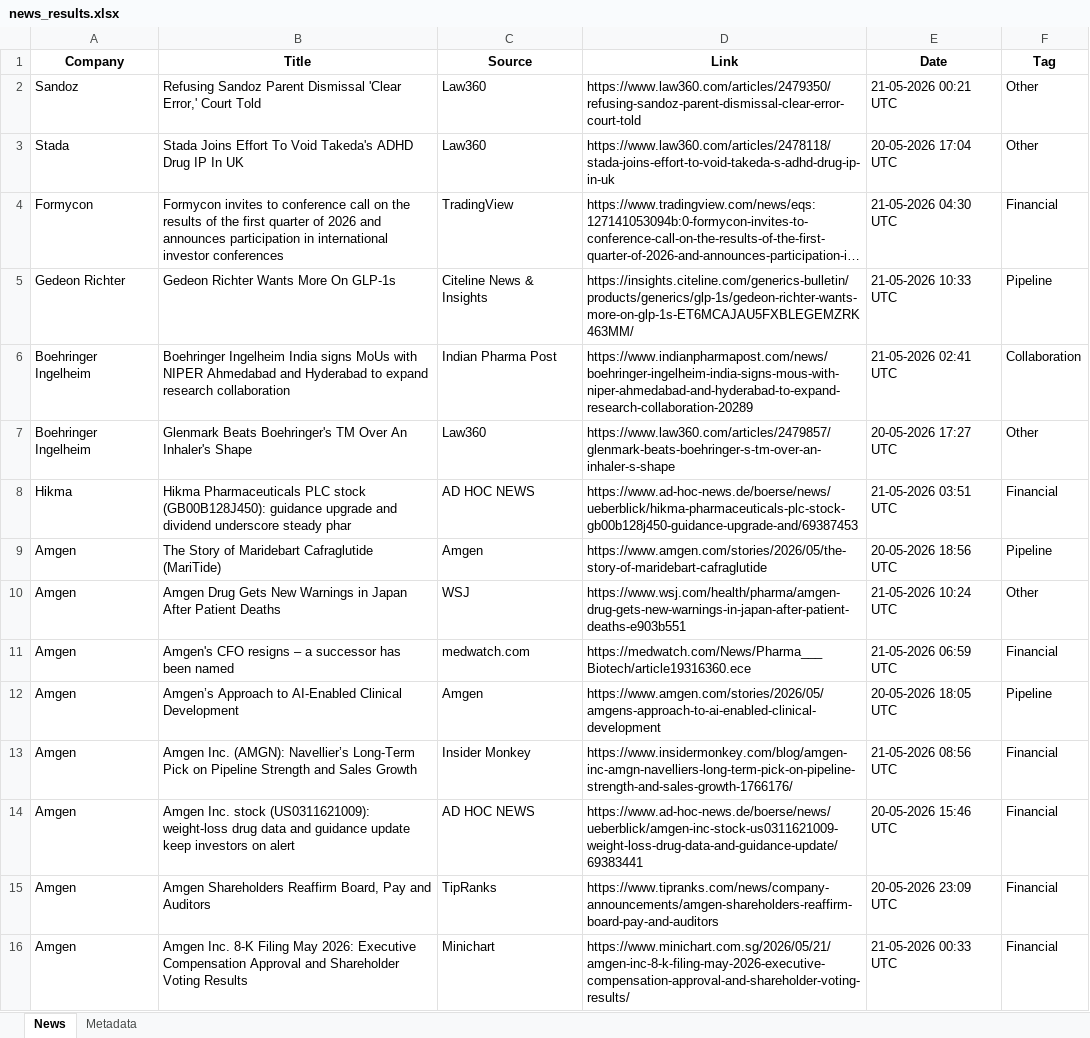
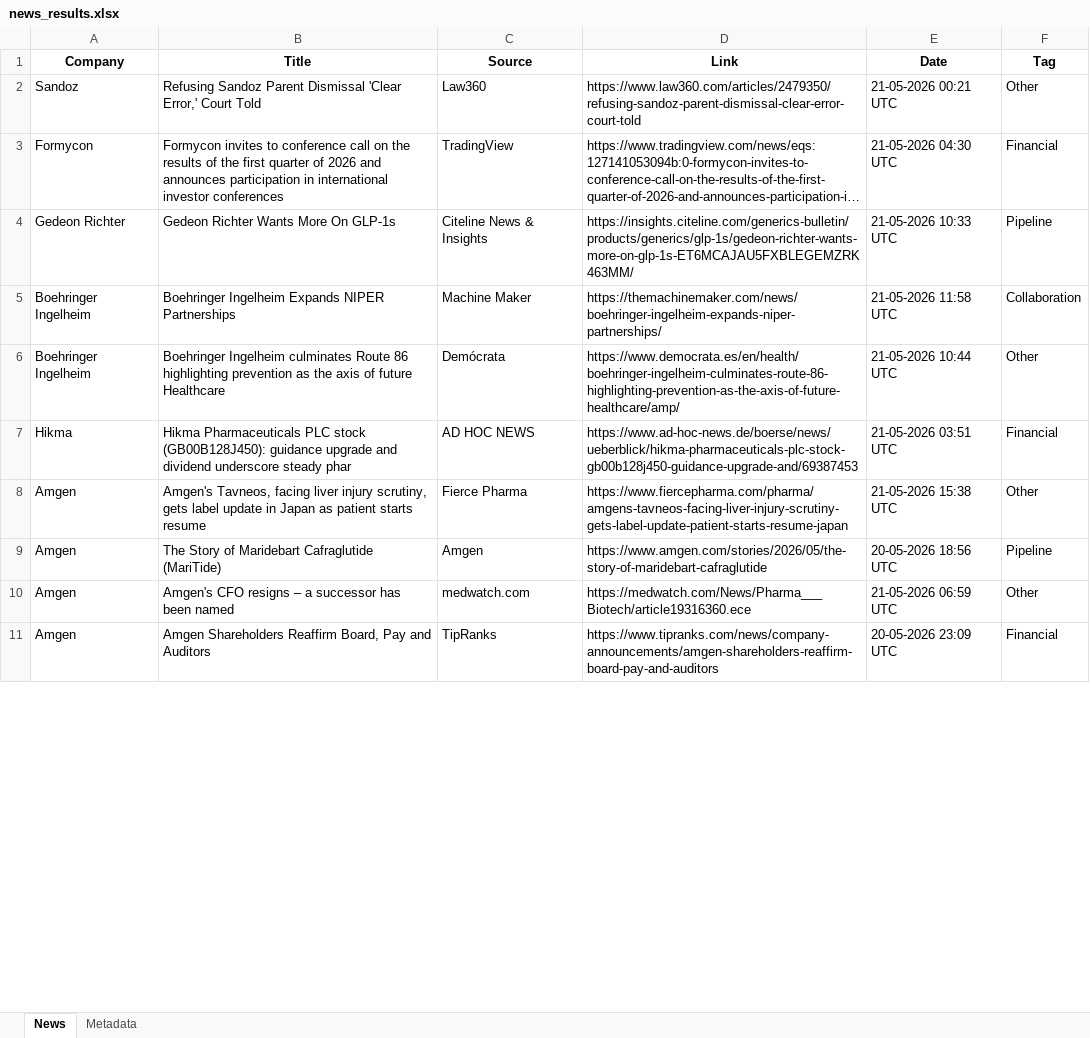
Before and after one commit to synapseKrishna/Ved, an Excel workbook: news_results.xlsx, sheet News, drawn as a sheet; only a part is shown; long unchanged cells end in …; values as stored, in another font and other column widths than the file's, no borders; removed rows and columns are numbered as before the commit, all else as after; the diff covers the shown part only; the diff names each change by its address in the sheet, - before the commit and + after, or states it on an @@ line.

```diff
--- a/news_results.xlsx (sheet News)
+++ b/news_results.xlsx (sheet News)
-row 3: Stada | Stada Joins Effort To Void Takeda's ADHD Drug IP In UK | Law360 | https://www.law360.com/articles/2478118/stada-joins-effort-to-void-takeda-s-adhd-drug-ip-in-uk | 20-05-2026 17:04 UTC | Other
-B5 (Title): Boehringer Ingelheim India signs MoUs with NIPER Ahmedabad and Hyderabad to expand research collaboration
+B5 (Title): Boehringer Ingelheim Expands NIPER Partnerships
-C5 (Source): Indian Pharma Post
+C5 (Source): Machine Maker
-D5 (Link): https://www.indianpharmapost.com/news/boehringer-ingelheim-india-signs-mous-with-niper-ahmedabad-and-hyderabad-to-expand-research-collaboration-20289
+D5 (Link): https://themachinemaker.com/news/boehringer-ingelheim-expands-niper-partnerships/
-E5 (Date): 21-05-2026 02:41 UTC
+E5 (Date): 21-05-2026 11:58 UTC
-B6 (Title): Glenmark Beats Boehringer's TM Over An Inhaler's Shape
+B6 (Title): Boehringer Ingelheim culminates Route 86 highlighting prevention as the axis of future Healthcare
-C6 (Source): Law360
+C6 (Source): Demócrata
-D6 (Link): https://www.law360.com/articles/2479857/glenmark-beats-boehringer-s-tm-over-an-inhaler-s-shape
+D6 (Link): https://www.democrata.es/en/health/boehringer-ingelheim-culminates-route-86-highlighting-prevention-as-the-axis-of-future-healthcare/amp/
-E6 (Date): 20-05-2026 17:27 UTC
+E6 (Date): 21-05-2026 10:44 UTC
+row 8: Amgen | Amgen's Tavneos, facing liver injury scrutiny, gets label update in Japan as patient starts resume | Fierce Pharma | https://www.fiercepharma.com/pharma/amgens-tavneos-facing-liver-injury-scrutiny-gets-label-update-patient-starts-resume-japan | 21-05-2026 15:38 UTC | Other
-row 10: Amgen | Amgen Drug Gets New Warnings in Japan After Patient Deaths | WSJ | https://www.wsj.com/health/pharma/amgen-drug-gets-new-warnings-in-japan-after-patient-deaths-e903b551 | 21-05-2026 10:24 UTC | Other
-F10 (Tag): Financial
+F10 (Tag): Other
-row 12: Amgen | Amgen’s Approach to AI-Enabled Clinical Development | Amgen | https://www.amgen.com/stories/2026/05/amgens-approach-to-ai-enabled-clinical-development | 20-05-2026 18:05 UTC | Pipeline
-row 13: Amgen | Amgen Inc. (AMGN): Navellier’s Long-Term Pick on Pipeline Strength and Sales Growth | Insider Monkey | https://www.insidermonkey.com/blog/amgen-inc-amgn-navelliers-long-term-pick-on-pipeline-strength-and-sales-growth-1766176/ | 21-05-2026 08:56 UTC | Financial
-row 14: Amgen | Amgen Inc. stock (US0311621009): weight-loss drug data and guidance update keep investors on alert | AD HOC NEWS | https://www.ad-hoc-news.de/boerse/news/ueberblick/amgen-inc-stock-us0311621009-weight-loss-drug-data-and-guidance-update/69383441 | 20-05-2026 15:46 UTC | Financial
-row 16: Amgen | Amgen Inc. 8-K Filing May 2026: Executive Compensation Approval and Shareholder Voting Results | Minichart | https://www.minichart.com.sg/2026/05/21/amgen-inc-8-k-filing-may-2026-executive-compensation-approval-and-shareholder-voting-results/ | 21-05-2026 00:33 UTC | Financial
```
Also changed, not shown: 7 added rows, 10 removed rows, 1 moved row and 20 edited cells elsewhere in this sheet, sheet Metadata, news_results_raw.xlsx.
